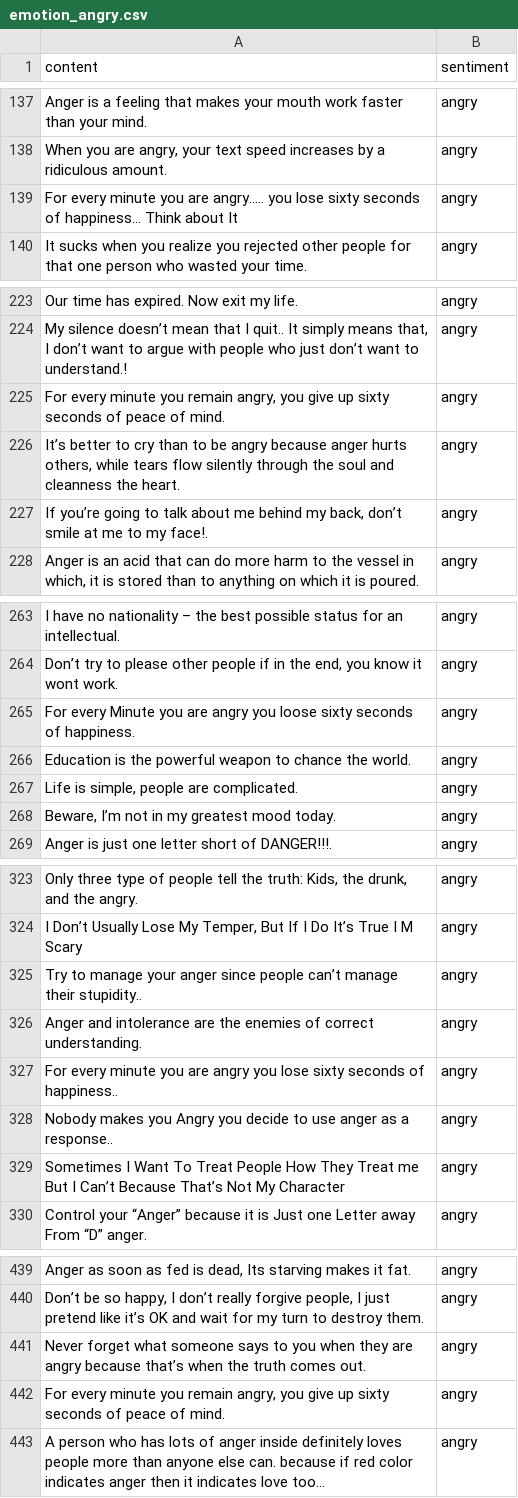
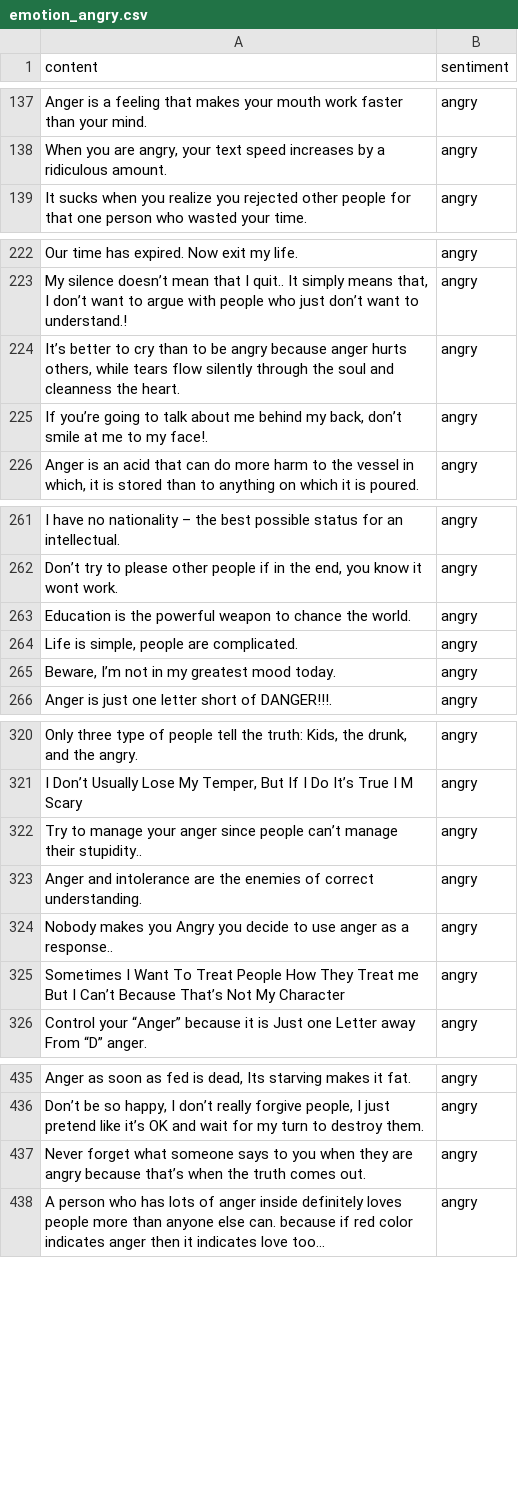
Before and after one commit to ChrisNiekler/NLP, a CSV file: emotion_angry.csv, drawn as a sheet; only a part is shown, gaps mark what is left out; the diff covers the shown part only; the diff names each change by its address in the sheet, - before the commit and + after, or states it on an @@ line.

```diff
--- a/emotion_angry.csv
+++ b/emotion_angry.csv
-row 139: For every minute you are angry….. you lose sixty seconds of happiness… Think about It | angry
-row 225: For every minute you remain angry, you give up sixty seconds of peace of mind. | angry
-row 265: For every Minute you are angry you loose sixty seconds of happiness. | angry
-row 327: For every minute you are angry you lose sixty seconds of happiness.. | angry
-row 442: For every minute you remain angry, you give up sixty seconds of peace of mind. | angry
```
Also changed, not shown: 2 removed rows and 1 edited cell elsewhere in this file, emotion_happy.csv, emotion_neutral.csv.
